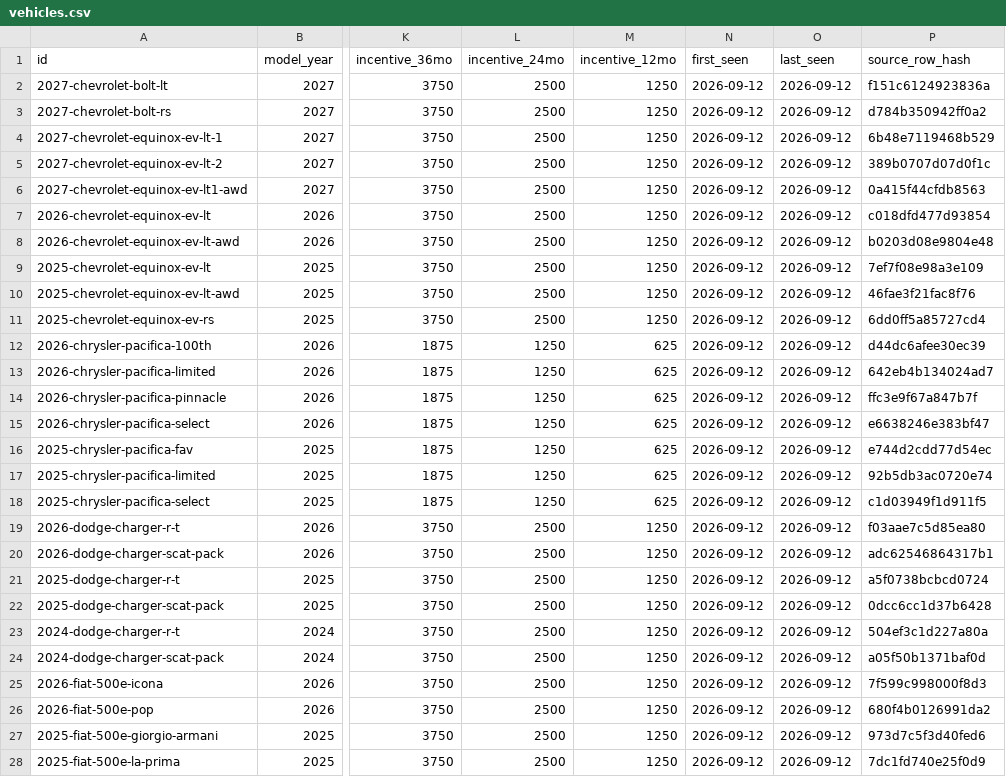
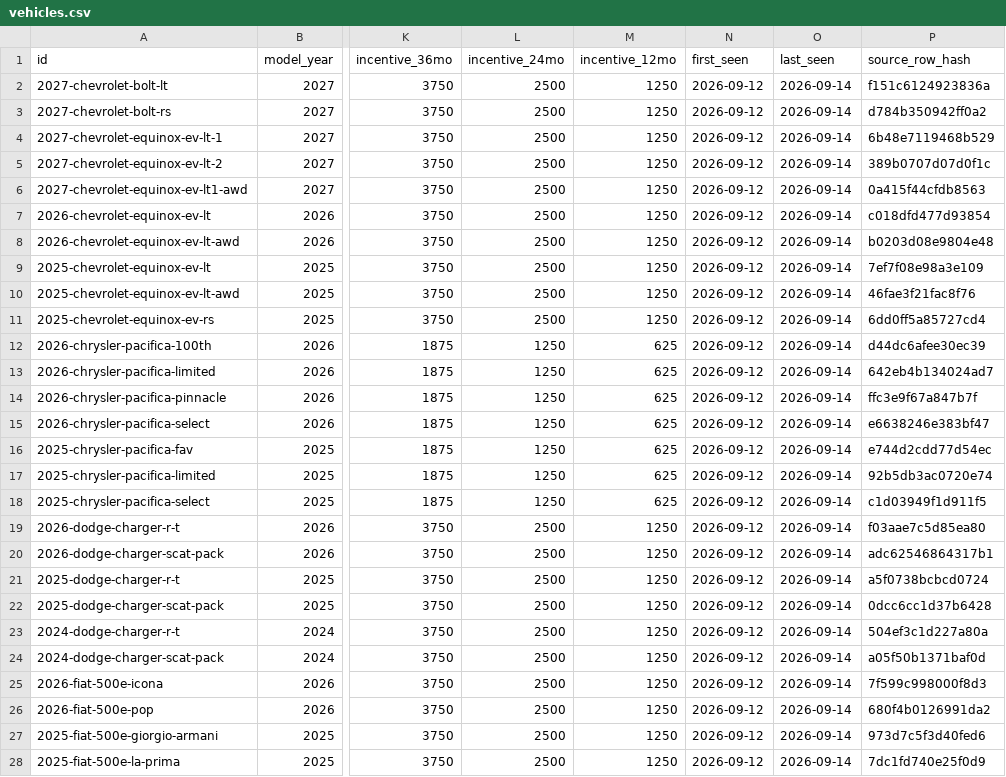
Before and after one commit to mgmacri/ev-rebate-calc, a CSV file: data/dataset/vehicles.csv, drawn as a sheet; only a part is shown, gaps mark what is left out; the diff covers the shown part only; the diff names each change by its address in the sheet, - before the commit and + after, or states it on an @@ line.

```diff
--- a/data/dataset/vehicles.csv
+++ b/data/dataset/vehicles.csv
-O2:O28 (last_seen): 2026-09-12
+O2:O28 (last_seen): 2026-09-14
```
Also changed, not shown: 1 added row and 98 edited cells elsewhere in this file, 15 other files.
